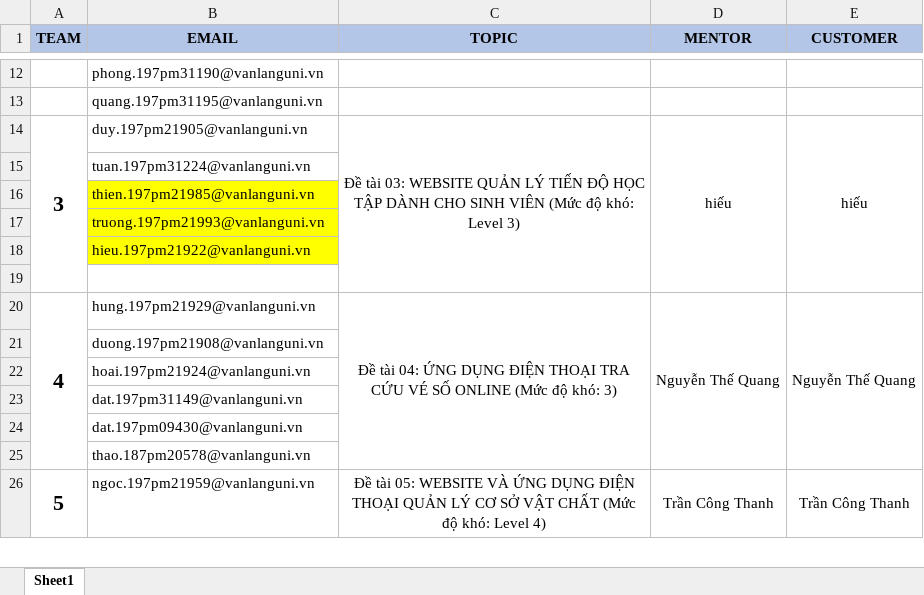
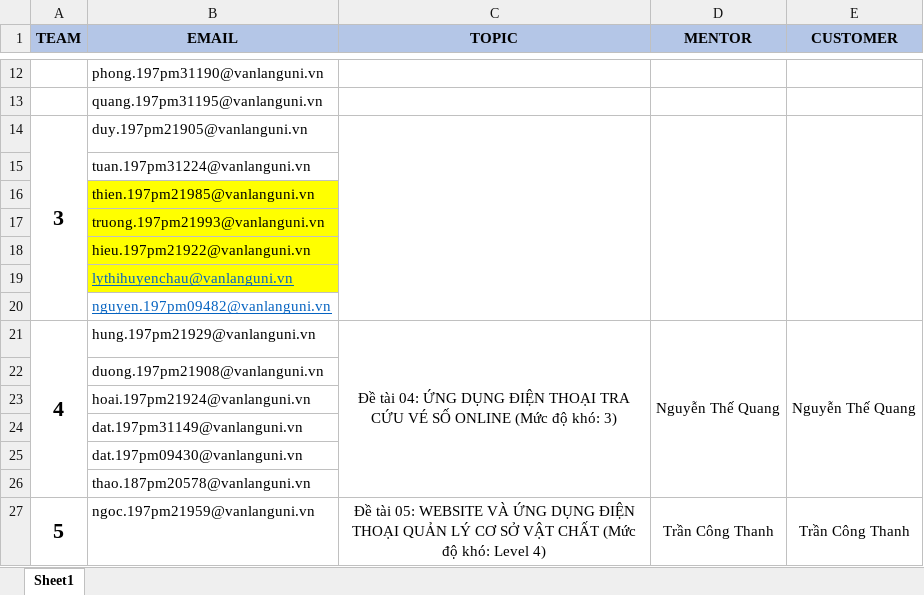
Before and after one commit to QuocNam29/MeetingVL, an Excel workbook: Uploads/Book1.xlsx, sheet Sheet1, drawn as a sheet; only a part is shown, gaps mark what is left out; values as stored, in another font and other column widths than the file's, no borders; the diff names each change by its address in the sheet, - before the commit and + after, or states it on an @@ line.

```diff
--- a/Uploads/Book1.xlsx (sheet Sheet1)
+++ b/Uploads/Book1.xlsx (sheet Sheet1)
-C14 (TOPIC): Đề tài 03: WEBSITE QUẢN LÝ TIẾN ĐỘ HỌC TẬP DÀNH CHO SINH VIÊN (Mức độ khó: Level 3)
+C14 (TOPIC): (empty)
-D14 (MENTOR): hiếu
+D14 (MENTOR): (empty)
-E14 (CUSTOMER): hiếu
+E14 (CUSTOMER): (empty)
-B19 (EMAIL): (empty)
+B19 (EMAIL): lythihuyenchau@vanlanguni.vn
-B19 fill: none
+B19 fill: #FFFF00
+row 20:  | nguyen.197pm09482@vanlanguni.vn
```
Also changed, not shown: 9 other files.
